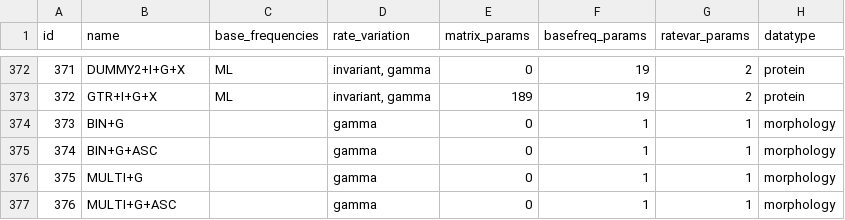
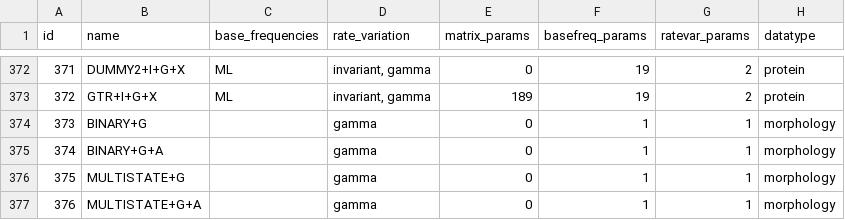
Before and after one commit to brettc/partitionfinder, a CSV file: partfinder/models.csv, drawn as a sheet; only a part is shown, gaps mark what is left out; the diff names each change by its address in the sheet, - before the commit and + after, or states it on an @@ line.

Commit message:
more on raxml models
it is still not clear how many parameters we have, but this is good
enough for testing.

```diff
--- a/partfinder/models.csv
+++ b/partfinder/models.csv
-B374 (name): BIN+G
+B374 (name): BINARY+G
-B375 (name): BIN+G+ASC
+B375 (name): BINARY+G+A
-B376 (name): MULTI+G
+B376 (name): MULTISTATE+G
-B377 (name): MULTI+G+ASC
+B377 (name): MULTISTATE+G+A
```
